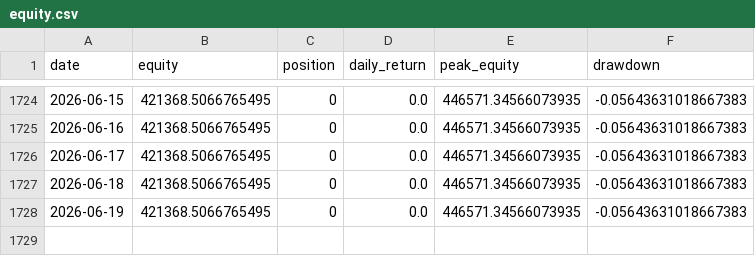
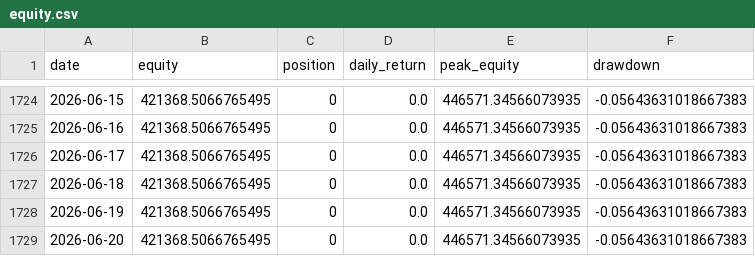
Before and after one commit to dddabtc/usdt-slope-strategies, a CSV file: experiments/long-short/equity.csv, drawn as a sheet; only a part is shown, gaps mark what is left out; the diff names each change by its address in the sheet, - before the commit and + after, or states it on an @@ line.

```diff
--- a/experiments/long-short/equity.csv
+++ b/experiments/long-short/equity.csv
+row 1729: 2026-06-20 | 421368.5066765495 | 0 | 0.0 | 446571.34566073935 | -0.05643631018667383
```
Also changed, not shown: data/btc_price_full.csv, data/dai_market_cap_full.csv, 15 other files.
